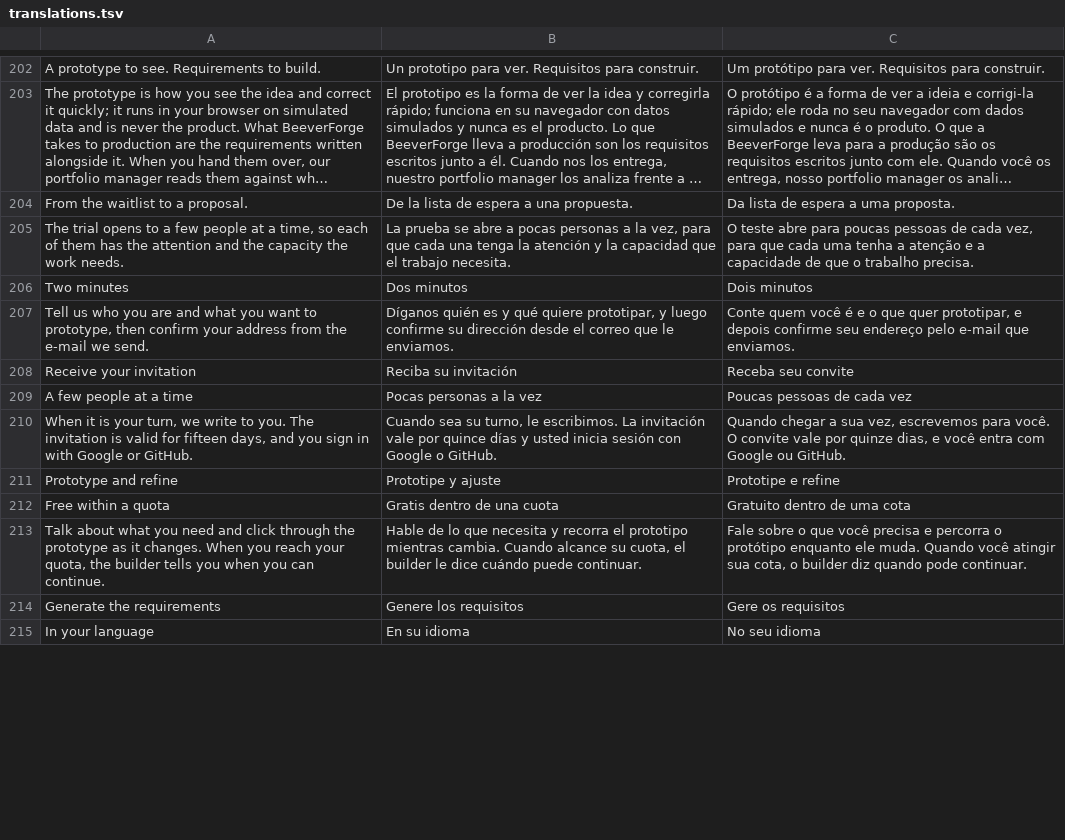
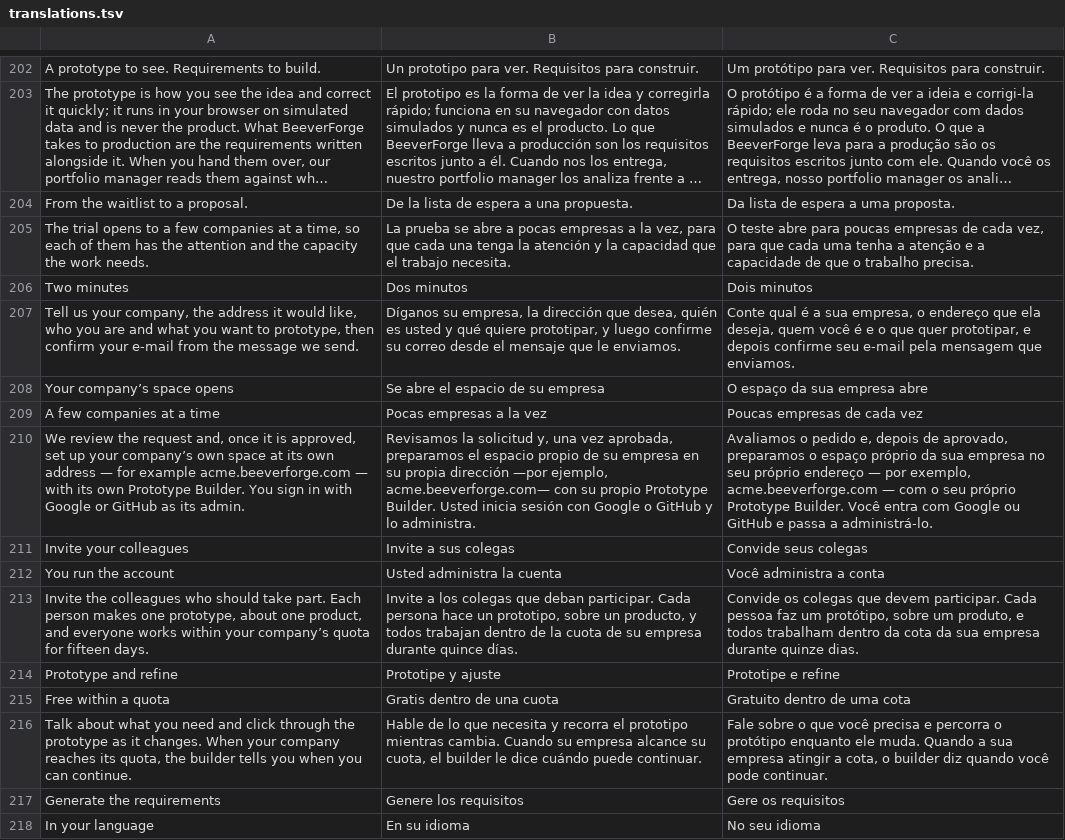
Before and after one commit to BeeverForge/beeverforge-website, a TSV file: scripts/translations.tsv, drawn as a sheet; only a part is shown, gaps mark what is left out; long unchanged cells end in …; removed rows and columns are numbered as before the commit, all else as after; the diff covers the shown part only; the diff names each change by its address in the sheet, - before the commit and + after, or states it on an @@ line.

Commit message:
The trial is a company's: the Try it page, its form and the legal drafts follow the hosted company accounts' contract
A company asks for the trial; BeeverForge approves it and sets up the company's own space at its own address under
beeverforge.com with its own Prototype Builder; the person who asked becomes the account's admin and invites
colleagues; the trial lasts fifteen days within the company's quota, and the same account continues on the Business
plan with its data. The page says so in English, Spanish and Portuguese, with six steps, questions on who can ask,
colleagues, the address and the end of the trial, and a sign-in hint to https://app.beeverforge.com.

The form asks first for the company's name (1-120 characters) and its wished address, a field with .beeverforge.com
beside it, checked in the browser by the contract's rule (^[a-z][a-z0-9-]{1,18}[a-z0-9]$, no "--", not ending in
"-preview", not reserved), with a hint and a sentence under the field named by aria-describedby. assets/try.js posts
them as company and slug to https://app.beeverforge.com/waitlist, the only door in the page's policy.

The terms, the privacy policy and the acceptable use policy name app.beeverforge.com and the company's own address,
offer the trial to a company account, make the person who asks its admin, who may invite colleagues who each accept
the terms, and keep the existing ownership and retention clauses for the account's content. Still drafts, dated
2026-10-27, every note for counsel unchanged.

Checked with the default build and in headless Chromium: the fifteen changed pages at 1440x900 and 390x844, and the
form's refusals and post in the three languages with the door intercepted in the browser.

```diff
--- a/scripts/translations.tsv
+++ b/scripts/translations.tsv
-A205: …a few people at a…
+A205: …a few companies at a…
-B205: …a pocas personas a la…
+B205: …a pocas empresas a la…
-C205: …para poucas pessoas de cada…
+C205: …para poucas empresas de cada…
-A207: Tell us who you are and what you want to prototype, then confirm your address from the e-mail we send.
+A207: Tell us your company, the address it would like, who you are and what you want to prototype, then confirm your e-mail from the message we send.
-B207: Díganos quién es y qué quiere prototipar, y luego confirme su dirección desde el correo que le…
+B207: Díganos su empresa, la dirección que desea, quién es usted y qué quiere prototipar, y luego confirme su correo desde el mensaje que le…
-C207: Conte quem você é e o que quer prototipar, e depois confirme seu endereço pelo e-mail que enviamos.
+C207: Conte qual é a sua empresa, o endereço que ela deseja, quem você é e o que quer prototipar, e depois confirme seu e-mail pela mensagem que enviamos.
-row 208: Receive your invitation | Reciba su invitación | Receba seu convite
+row 208: Your company’s space opens | Se abre el espacio de su empresa | O espaço da sua empresa abre
-A209: A few people at a time
+A209: A few companies at a time
-B209: Pocas personas a la vez
+B209: Pocas empresas a la vez
-C209: Poucas pessoas de cada vez
+C209: Poucas empresas de cada vez
-row 210: When it is your turn, we write to you. The invitation is valid for fifteen days, and you sign in with Google or GitHub. | Cuando sea su turno, le escribimos. La invitación vale por quince días y usted inicia sesión con Google o GitHub. | Quando chegar a sua vez, escrevemos para você. O convite vale por quinze dias, e você entra com Google ou GitHub.
+row 210: We review the request and, once it is approved, set up your company’s own space at its own address — for example acme.beeverforge.com — with its own Prototype Builder. You sign in with Google or GitHub as its admin. | Revisamos la solicitud y, una vez aprobada, preparamos el espacio propio de su empresa en su propia dirección —por ejemplo, acme.beeverforge.com— con su propio Prototype Builder. Usted inicia sesión con Google o GitHub y lo administra. | Avaliamos o pedido e, depois de aprovado, preparamos o espaço próprio da sua empresa no seu próprio endereço — por exemplo, acme.beeverforge.com — com o seu próprio Prototype Builder. Você entra com Google ou GitHub e passa a administrá-lo.
+row 211: Invite your colleagues | Invite a sus colegas | Convide seus colegas
+row 212: You run the account | Usted administra la cuenta | Você administra a conta
+row 213: Invite the colleagues who should take part. Each person makes one prototype, about one product, and everyone works within your company’s quota for fifteen days. | Invite a los colegas que deban participar. Cada persona hace un prototipo, sobre un producto, y todos trabajan dentro de la cuota de su empresa durante quince días. | Convide os colegas que devem participar. Cada pessoa faz um protótipo, sobre um produto, e todos trabalham dentro da cota da sua empresa durante quinze dias.
-A216: …changes. When you reach your quota, the…
+A216: …changes. When your company reaches its quota, the…
-B216: …cambia. Cuando alcance su…
+B216: …cambia. Cuando su empresa alcance su…
-C216: …muda. Quando você atingir sua cota, o builder diz quando pode continuar.
+C216: …muda. Quando a sua empresa atingir a cota, o builder diz quando você pode continuar.
```
Also changed, not shown: 19 added rows, 8 removed rows and 27 edited cells elsewhere in this file, 30 other files.
